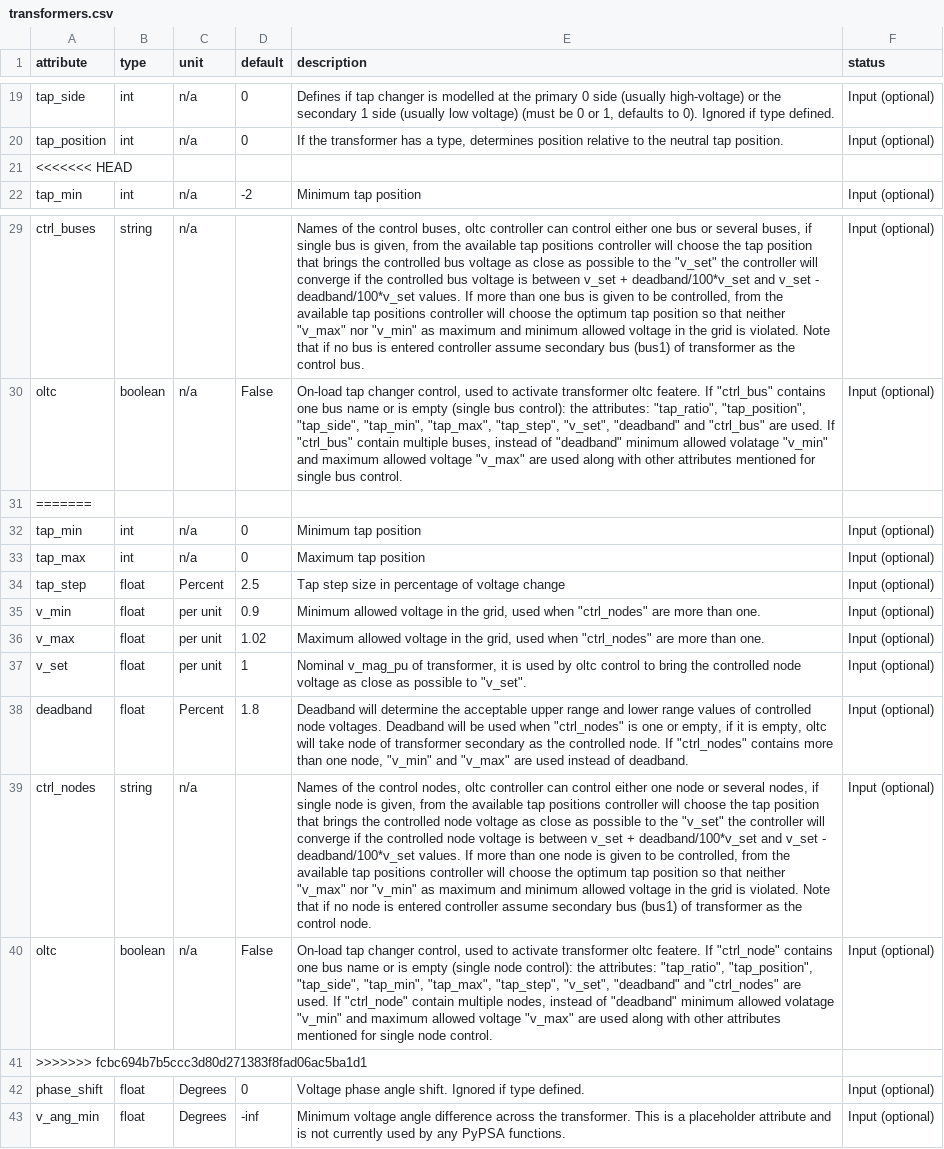
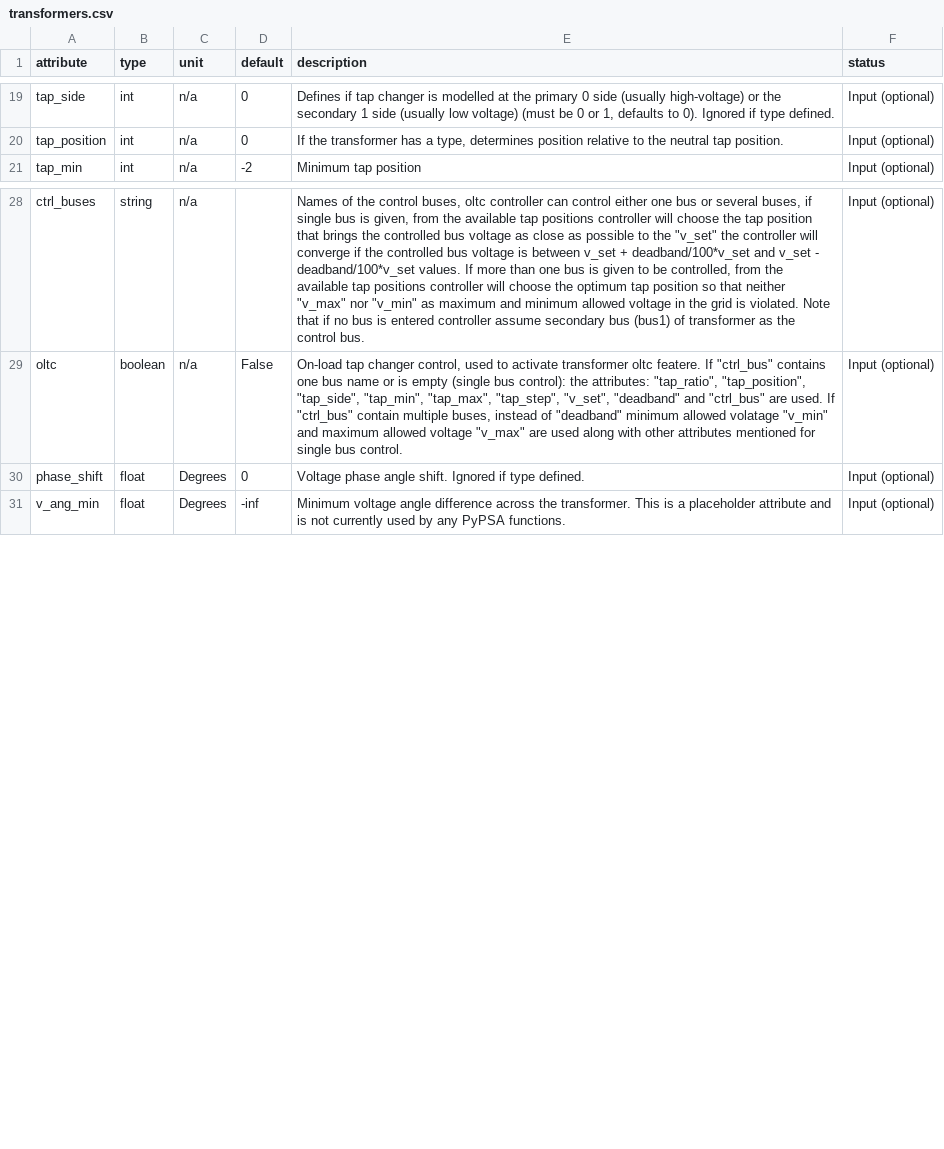
Before and after one commit to yama519/PyPSA, a CSV file: pypsa/component_attrs/transformers.csv, drawn as a sheet; only a part is shown, gaps mark what is left out; the diff names each change by its address in the sheet, - before the commit and + after, or states it on an @@ line.

```diff
--- a/pypsa/component_attrs/transformers.csv
+++ b/pypsa/component_attrs/transformers.csv
-row 21: <<<<<<< HEAD
-row 31: =======
-row 32: tap_min | int | n/a | 0 | Minimum tap position | Input (optional)
-row 33: tap_max | int | n/a | 0 | Maximum tap position | Input (optional)
-row 34: tap_step | float | Percent | 2.5 | Tap step size in percentage of voltage change | Input (optional)
-row 35: v_min | float | per unit | 0.9 | Minimum allowed voltage in the grid, used when "ctrl_nodes" are more than one. | Input (optional)
-row 36: v_max | float | per unit | 1.02 | Maximum allowed voltage in the grid, used when "ctrl_nodes" are more than one. | Input (optional)
-row 37: v_set | float | per unit | 1 | Nominal v_mag_pu of transformer, it is used by oltc control to bring the controlled node voltage as close as possible to "v_set". | Input (optional)
-row 38: deadband | float | Percent | 1.8 | Deadband will determine the acceptable upper range and lower range values of controlled node voltages. Deadband will be used when "ctrl_nodes" is one or empty, if it is empty, oltc will take node of transformer secondary as the controlled node. If "ctrl_nodes" contains more than one node, "v_min" and "v_max" are used instead of deadband. | Input (optional)
-row 39: ctrl_nodes | string | n/a |  | Names of the control nodes, oltc controller can control either one node or several nodes, if single node is given, from the available tap positions controller will choose the tap position that brings the controlled node voltage as close as possible to the "v_set" the controller will converge if the controlled node voltage is between v_set + deadband/100*v_set and v_set - deadband/100*v_set values. If more than one node is given to be controlled, from the available tap positions controller will choose the optimum tap position so that neither "v_max" nor "v_min" as maximum and minimum allowed voltage in the grid is violated. Note that if no node is entered controller assume secondary bus (bus1) of transformer as the control node. | Input (optional)
-row 40: oltc | boolean | n/a | False | On-load tap changer control, used to activate transformer oltc featere. If "ctrl_node" contains one bus name or is empty (single node control): the attributes: "tap_ratio", "tap_position", "tap_side", "tap_min", "tap_max", "tap_step", "v_set", "deadband" and "ctrl_nodes" are used. If "ctrl_node" contain multiple nodes, instead of "deadband" minimum allowed volatage "v_min" and maximum allowed voltage "v_max" are used along with other attributes mentioned for single node control. | Input (optional)
-row 41: >>>>>>> fcbc694b7b5ccc3d80d271383f8fad06ac5ba1d1
```
Also changed, not shown: 2 other files.
